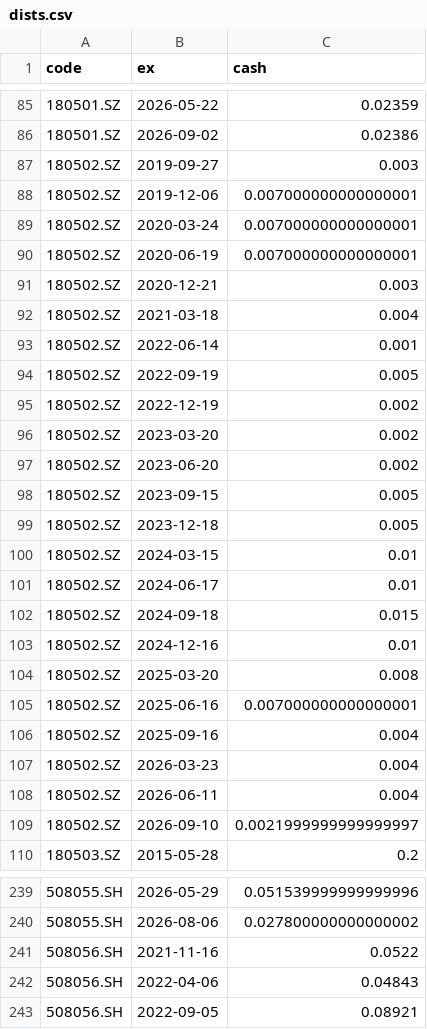
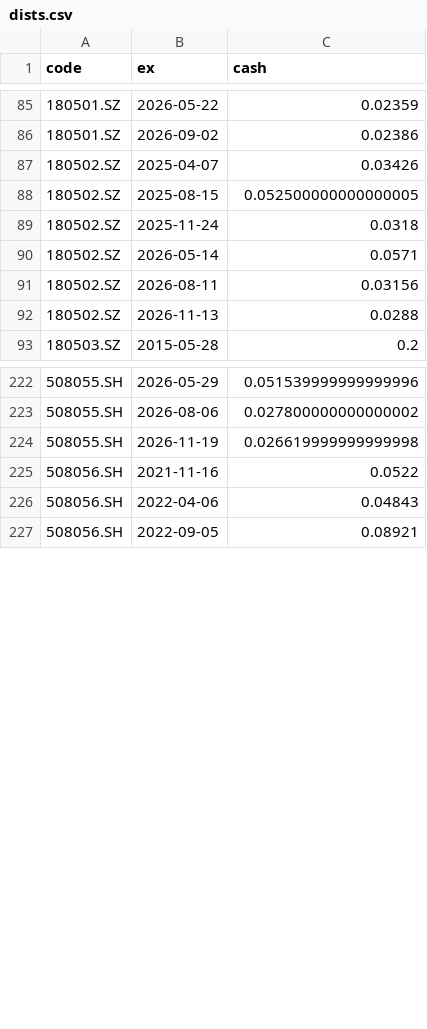
Before and after one commit to xianhuixu/reits-dashboard, a CSV file: spread_cache/dists.csv, drawn as a sheet; only a part is shown, gaps mark what is left out.

```diff
--- a/spread_cache/dists.csv
+++ b/spread_cache/dists.csv
@@ -86,25 +86,8 @@ code,ex,cash
 180501.SZ,2026-09-02,0.02386
-180502.SZ,2019-09-27,0.003
-180502.SZ,2019-12-06,0.007000000000000001
-180502.SZ,2020-03-24,0.007000000000000001
-180502.SZ,2020-06-19,0.007000000000000001
-180502.SZ,2020-12-21,0.003
-180502.SZ,2021-03-18,0.004
-180502.SZ,2022-06-14,0.001
-180502.SZ,2022-09-19,0.005
-180502.SZ,2022-12-19,0.002
-180502.SZ,2023-03-20,0.002
-180502.SZ,2023-06-20,0.002
-180502.SZ,2023-09-15,0.005
-180502.SZ,2023-12-18,0.005
-180502.SZ,2024-03-15,0.01
-180502.SZ,2024-06-17,0.01
-180502.SZ,2024-09-18,0.015
-180502.SZ,2024-12-16,0.01
-180502.SZ,2025-03-20,0.008
-180502.SZ,2025-06-16,0.007000000000000001
-180502.SZ,2025-09-16,0.004
-180502.SZ,2026-03-23,0.004
-180502.SZ,2026-06-11,0.004
-180502.SZ,2026-09-10,0.0021999999999999997
+180502.SZ,2025-04-07,0.03426
+180502.SZ,2025-08-15,0.052500000000000005
+180502.SZ,2025-11-24,0.0318
+180502.SZ,2026-05-14,0.0571
+180502.SZ,2026-08-11,0.03156
+180502.SZ,2026-11-13,0.0288
 180503.SZ,2015-05-28,0.2
@@ -240,2 +223,3 @@ code,ex,cash
 508055.SH,2026-08-06,0.027800000000000002
+508055.SH,2026-11-19,0.026619999999999998
 508056.SH,2021-11-16,0.0522
```
Also changed, not shown: 19 other files.
